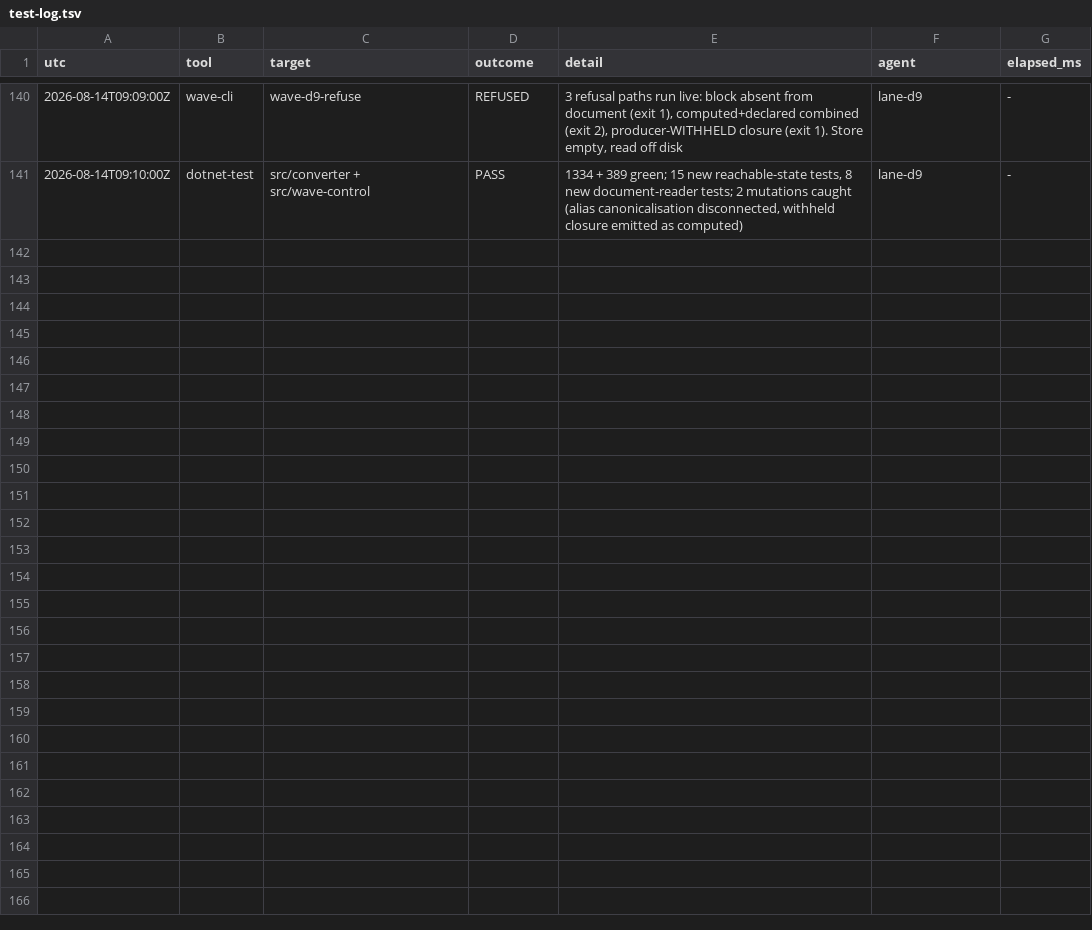
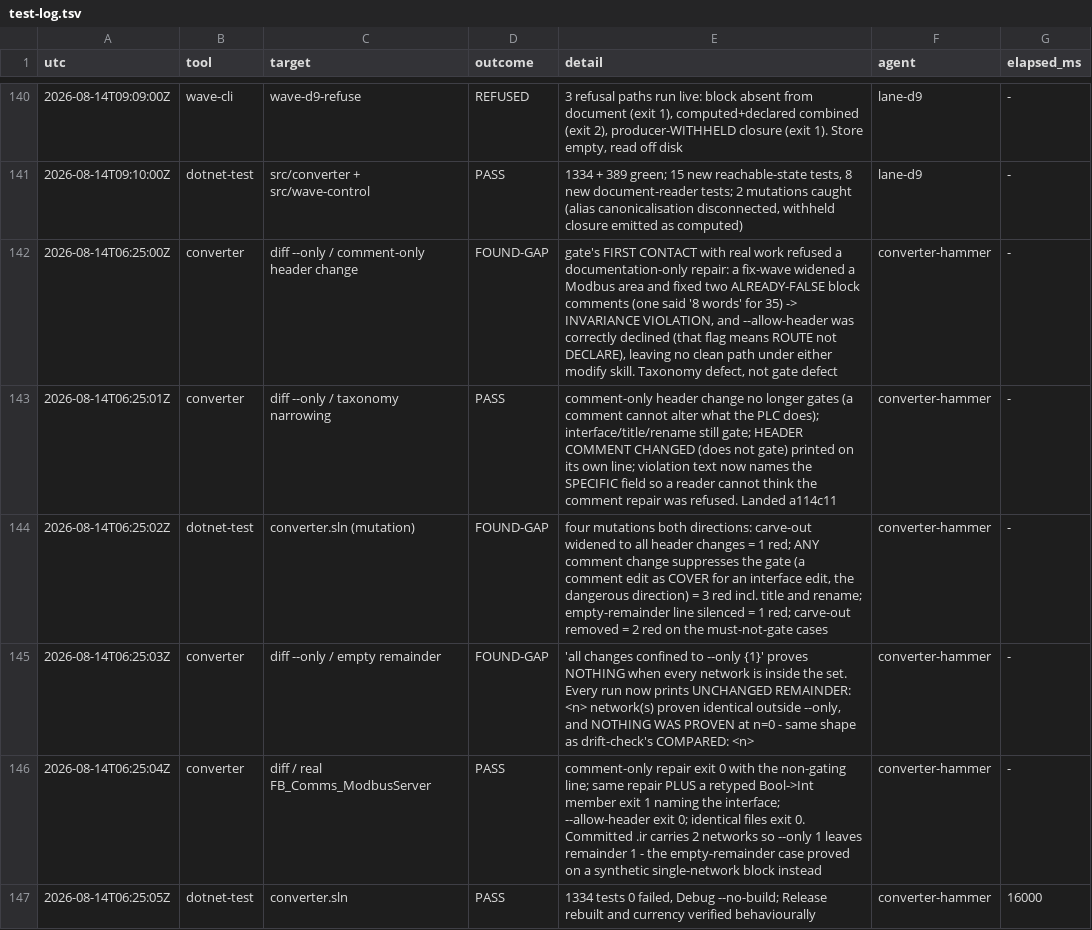
Before and after one commit to oisinsmyth/Ladder-AI, a TSV file: docs/notes/test-log.tsv, drawn as a sheet; only a part is shown, gaps mark what is left out.

```diff
--- a/docs/notes/test-log.tsv
+++ b/docs/notes/test-log.tsv
@@ -141 +141,7 @@ utc	tool	target	outcome	detail	agent	elapsed_ms
 2026-08-14T09:10:00Z	dotnet-test	src/converter + src/wave-control	PASS	1334 + 389 green; 15 new reachable-state tests, 8 new document-reader tests; 2 mutations caught (alias canonicalisation disconnected, withheld closure emitted as computed)	lane-d9	-
+2026-08-14T06:25:00Z	converter	diff --only / comment-only header change	FOUND-GAP	gate's FIRST CONTACT with real work refused a documentation-only repair: a fix-wave widened a Modbus area and fixed two ALREADY-FALSE block comments (one said '8 words' for 35) -> INVARIANCE VIOLATION, and --allow-header was correctly declined (that flag means ROUTE not DECLARE), leaving no clean path under either modify skill. Taxonomy defect, not gate defect	converter-hammer	-
+2026-08-14T06:25:01Z	converter	diff --only / taxonomy narrowing	PASS	comment-only header change no longer gates (a comment cannot alter what the PLC does); interface/title/rename still gate; HEADER COMMENT CHANGED (does not gate) printed on its own line; violation text now names the SPECIFIC field so a reader cannot think the comment repair was refused. Landed a114c11	converter-hammer	-
+2026-08-14T06:25:02Z	dotnet-test	converter.sln (mutation)	FOUND-GAP	four mutations both directions: carve-out widened to all header changes = 1 red; ANY comment change suppresses the gate (a comment edit as COVER for an interface edit, the dangerous direction) = 3 red incl. title and rename; empty-remainder line silenced = 1 red; carve-out removed = 2 red on the must-not-gate cases	converter-hammer	-
+2026-08-14T06:25:03Z	converter	diff --only / empty remainder	FOUND-GAP	'all changes confined to --only {1}' proves NOTHING when every network is inside the set. Every run now prints UNCHANGED REMAINDER: <n> network(s) proven identical outside --only, and NOTHING WAS PROVEN at n=0 - same shape as drift-check's COMPARED: <n>	converter-hammer	-
+2026-08-14T06:25:04Z	converter	diff / real FB_Comms_ModbusServer	PASS	comment-only repair exit 0 with the non-gating line; same repair PLUS a retyped Bool->Int member exit 1 naming the interface; --allow-header exit 0; identical files exit 0. Committed .ir carries 2 networks so --only 1 leaves remainder 1 - the empty-remainder case proved on a synthetic single-network block instead	converter-hammer	-
+2026-08-14T06:25:05Z	dotnet-test	converter.sln	PASS	1334 tests 0 failed, Debug --no-build; Release rebuilt and currency verified behaviourally	converter-hammer	16000
```
